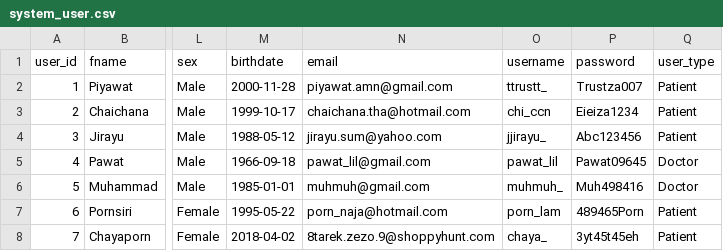
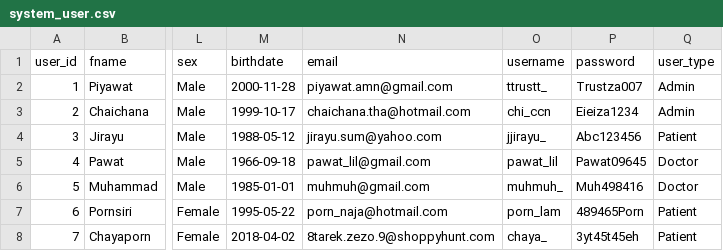
Before and after one commit to ttrustt/OPDMS, a CSV file: misc/res/system_user.csv, drawn as a sheet; only a part is shown, gaps mark what is left out; the diff names each change by its address in the sheet, - before the commit and + after, or states it on an @@ line.

```diff
--- a/misc/res/system_user.csv
+++ b/misc/res/system_user.csv
-Q2:Q3 (user_type): Patient
+Q2:Q3 (user_type): Admin
```
Also changed, not shown: 3 other files.
